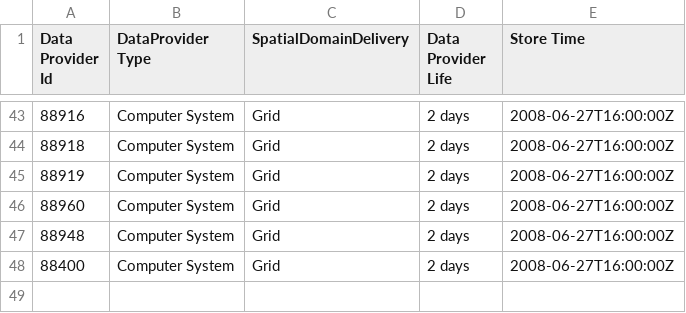
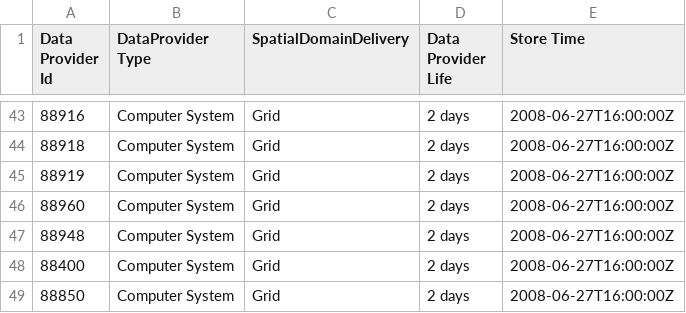
Before and after one commit to metno/wdb, a CSV file: etc/metadata/wdb_dataprovider.in.csv, drawn as a sheet; only a part is shown, gaps mark what is left out.

```diff
--- a/etc/metadata/wdb_dataprovider.in.csv
+++ b/etc/metadata/wdb_dataprovider.in.csv
@@ -48 +48,2 @@ Data Provider Id|DataProvider Type|SpatialDomainDelivery|Data Provider Life|Stor
 88400|Computer System|Grid|2 days|2008-06-27T16:00:00Z
+88850|Computer System|Grid|2 days|2008-06-27T16:00:00Z
```
Also changed, not shown: etc/metadata/wdb_dataprovidercomment.in.csv, etc/metadata/wdb_dataprovidername.in.csv, 4 other files.
